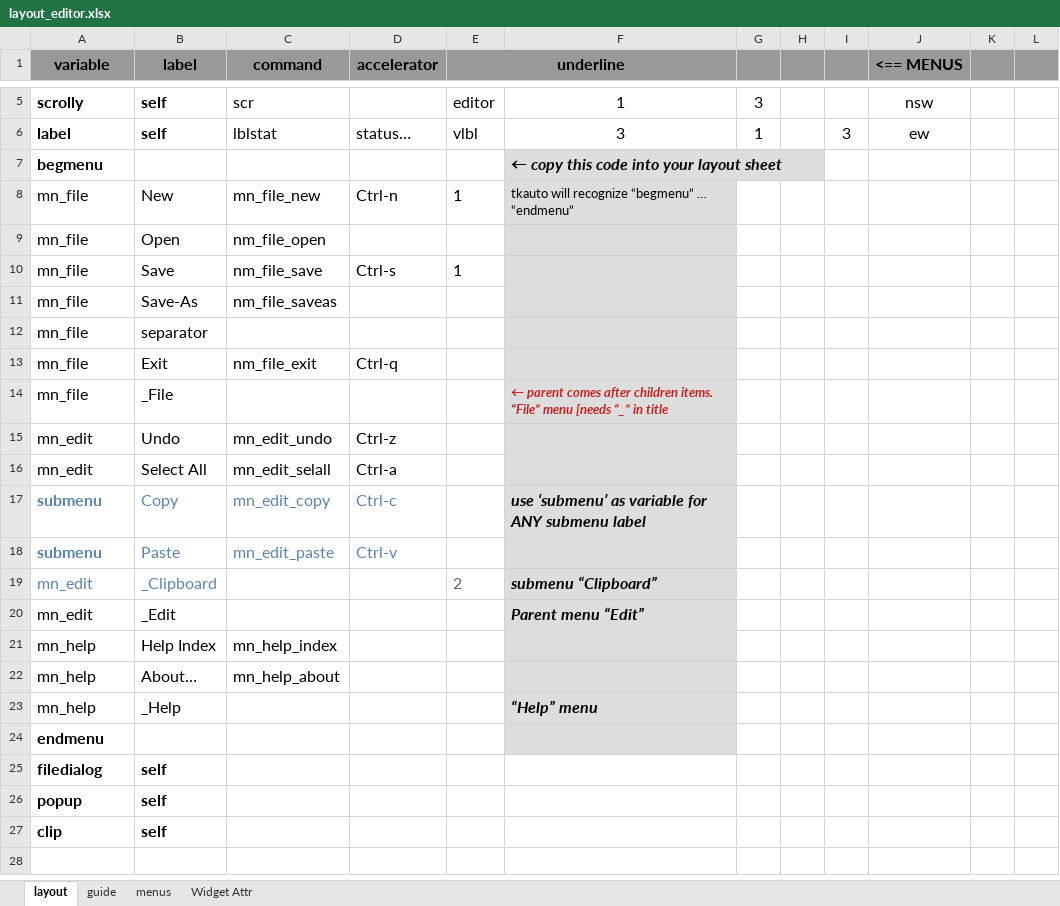
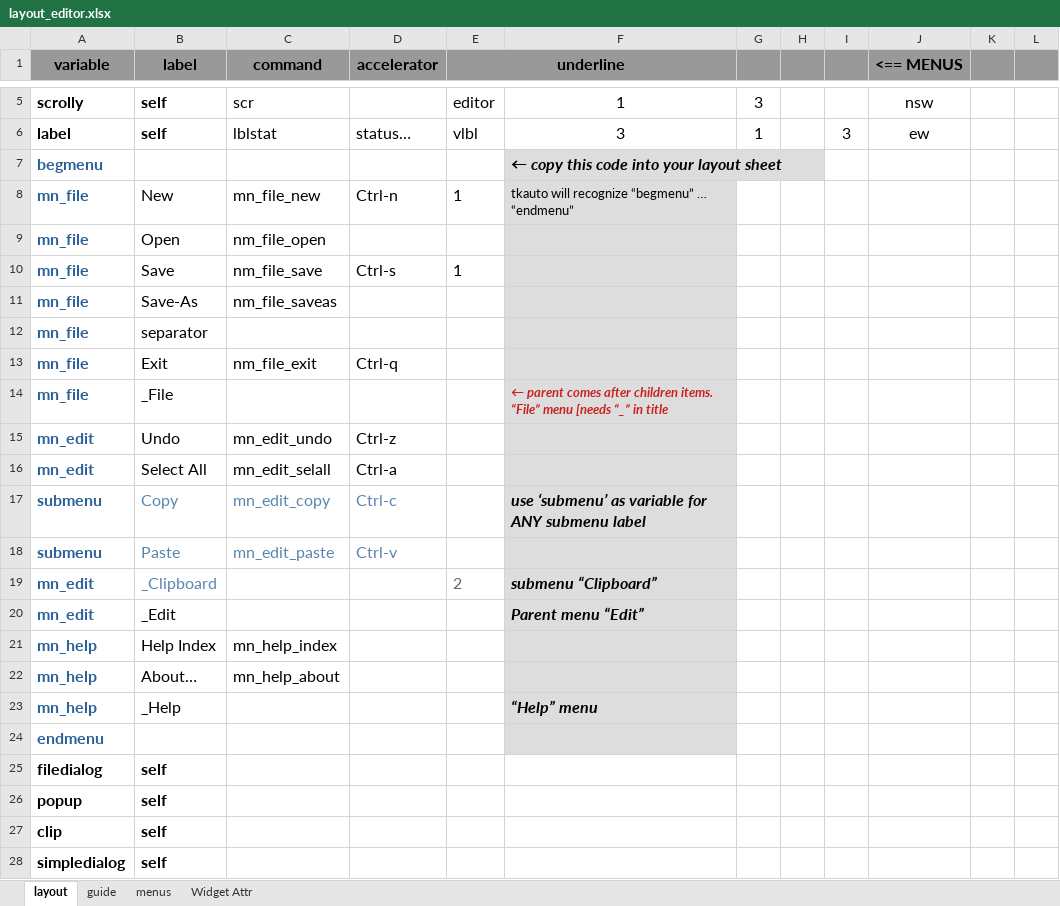
Before and after one commit to MLeidel/TkAuto, an Excel workbook: xample/editor/layout_editor.xlsx, sheet layout, drawn as a sheet; only a part is shown, gaps mark what is left out; values as stored, in another font and other column widths than the file's, no borders; the diff names each change by its address in the sheet, - before the commit and + after, or states it on an @@ line.

```diff
--- a/xample/editor/layout_editor.xlsx (sheet layout)
+++ b/xample/editor/layout_editor.xlsx (sheet layout)
-A7:A16 text colour: black
+A7:A16 text colour: #2A6099
-A8:A16 bold: off
+A8:A16 bold: on
-A17:A19 text colour: #5983B0
+A17:A19 text colour: #2A6099
-A19:A23 bold: off
+A19:A23 bold: on
-A20:A24 text colour: black
+A20:A24 text colour: #2A6099
+row 28: simpledialog | self
```
Also changed, not shown: xample/demo1/layout_tpl.xlsx, xample/demo2/layout_tpl.xlsx, 5 other files.
